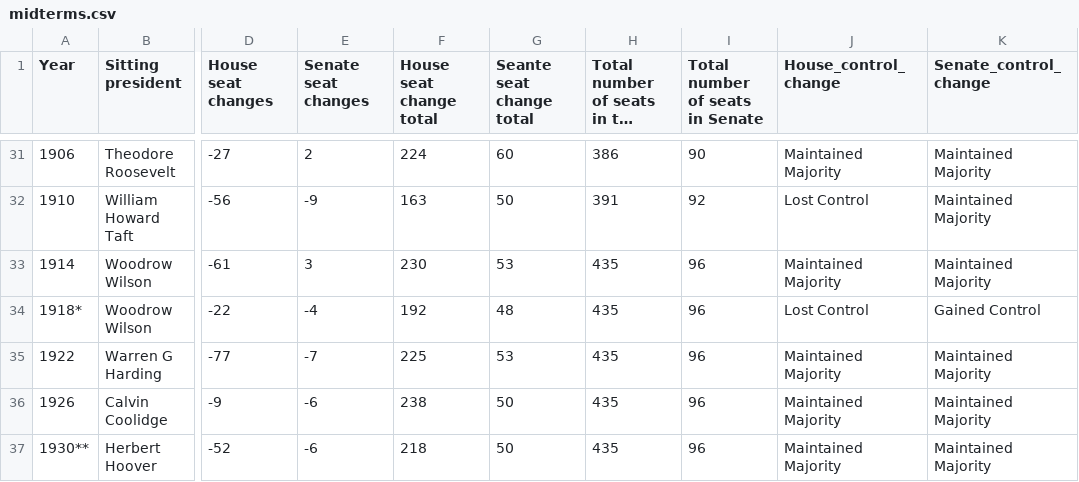
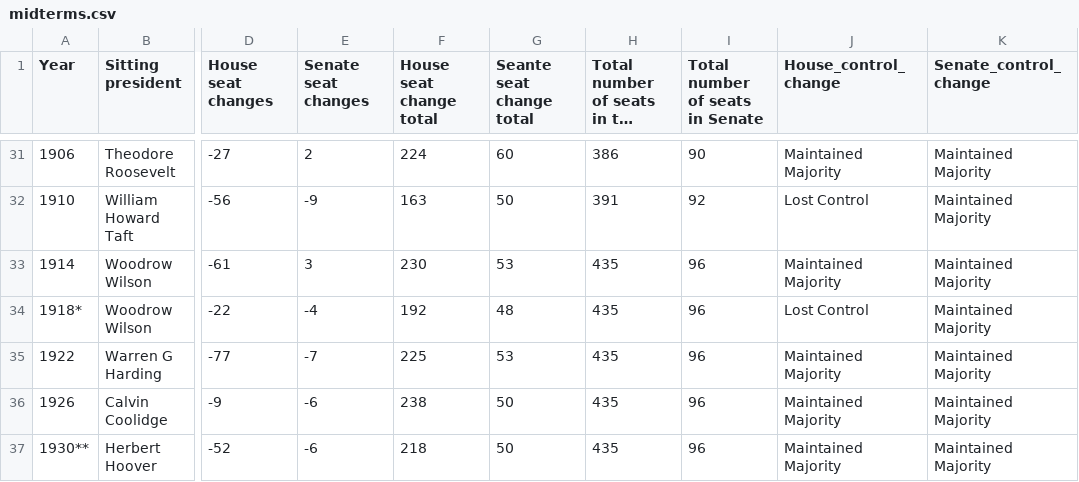
Before and after one commit to winkitude/winkitude.github.io, a CSV file: charts/midterms.csv, drawn as a sheet; only a part is shown, gaps mark what is left out; long unchanged cells end in …; the diff names each change by its address in the sheet, - before the commit and + after, or states it on an @@ line.

```diff
--- a/charts/midterms.csv
+++ b/charts/midterms.csv
-K34 (Senate_control_change): Gained Control
+K34 (Senate_control_change): Maintained Majority
```
Also changed, not shown: 1 other file.
